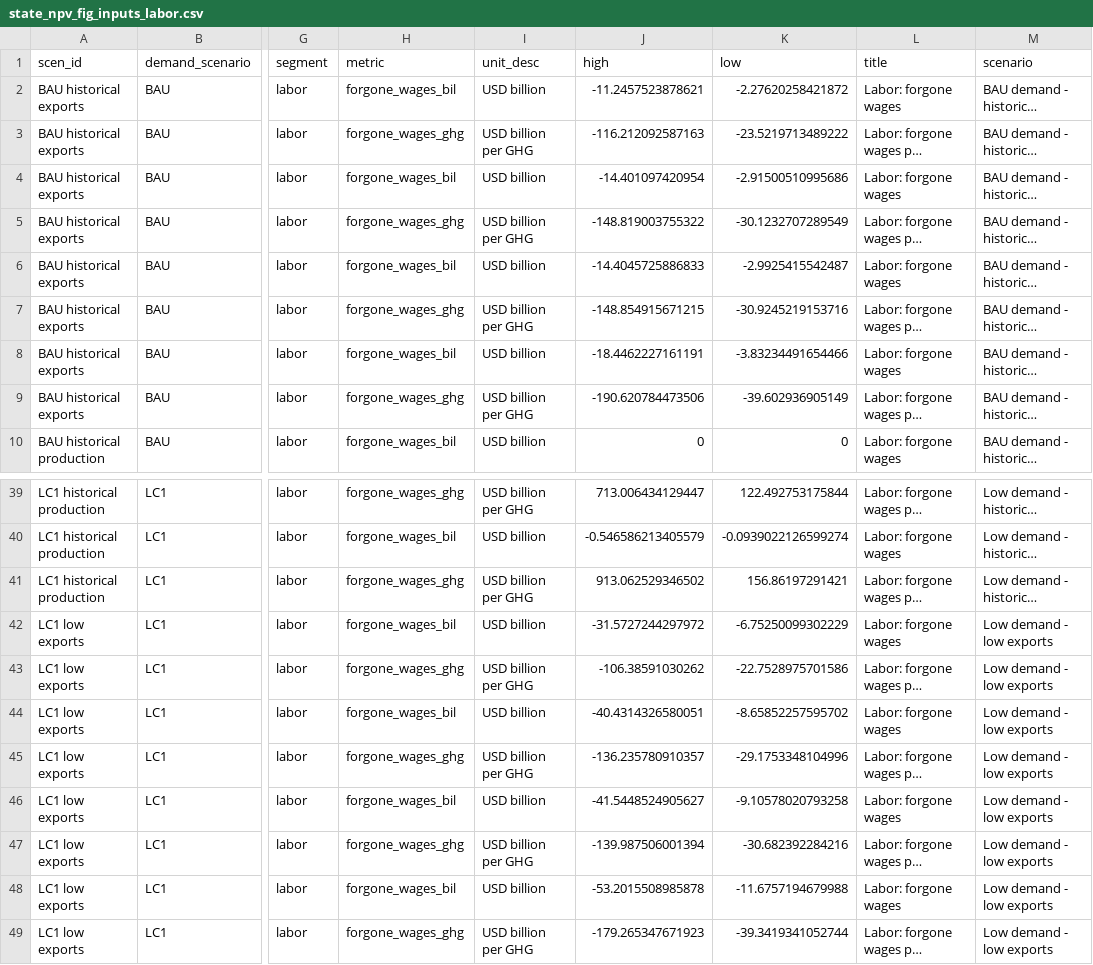
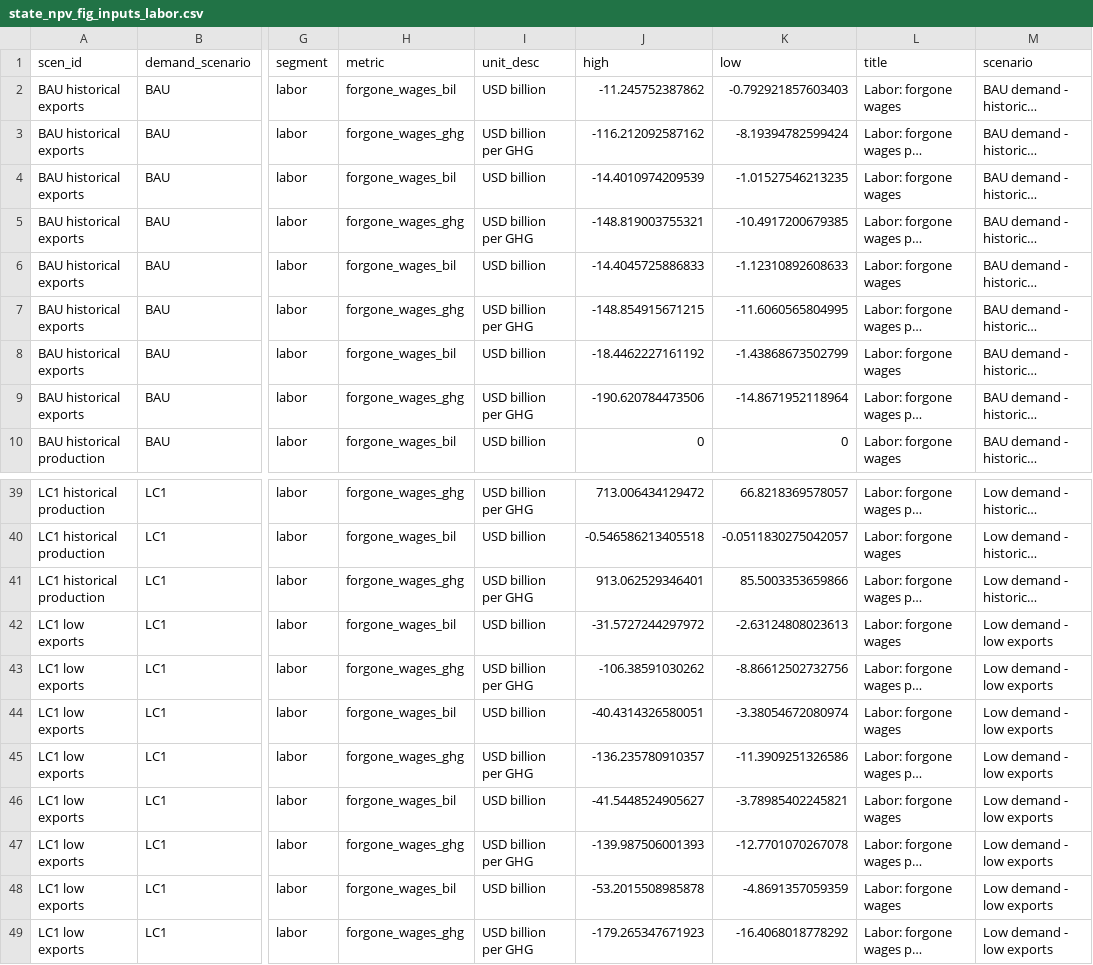
Before and after one commit to emlab-ucsb/ca-refining, a CSV file: outputs/rev-submission/cuf=0.6_beta-scenario=main/results/figures/figure-3/state_npv_fig_inputs_labor.csv, drawn as a sheet; only a part is shown, gaps mark what is left out; long unchanged cells end in …; the diff covers the shown part only; the diff names each change by its address in the sheet, - before the commit and + after, or states it on an @@ line.

```diff
--- a/outputs/rev-submission/cuf=0.6_beta-scenario=main/results/figures/figure-3/state_npv_fig_inputs_labor.csv
+++ b/outputs/rev-submission/cuf=0.6_beta-scenario=main/results/figures/figure-3/state_npv_fig_inputs_labor.csv
-J2 (high): -11.2457523878621
+J2 (high): -11.245752387862
-K2 (low): -2.27620258421872
+K2 (low): -0.792921857603403
-J3 (high): -116.212092587163
+J3 (high): -116.212092587162
-K3 (low): -23.5219713489222
+K3 (low): -8.19394782599424
-J4 (high): -14.401097420954
+J4 (high): -14.4010974209539
-K4 (low): -2.91500510995686
+K4 (low): -1.01527546213235
-J5 (high): -148.819003755322
+J5 (high): -148.819003755321
-K5 (low): -30.1232707289549
+K5 (low): -10.4917200679385
-K6 (low): -2.9925415542487
+K6 (low): -1.12310892608633
-K7 (low): -30.9245219153716
+K7 (low): -11.6060565804995
-J8 (high): -18.4462227161191
+J8 (high): -18.4462227161192
-K8 (low): -3.83234491654466
+K8 (low): -1.43868673502799
-K9 (low): -39.602936905149
+K9 (low): -14.8671952118964
-J39 (high): 713.006434129447
+J39 (high): 713.006434129472
-K39 (low): 122.492753175844
+K39 (low): 66.8218369578057
-J40 (high): -0.546586213405579
+J40 (high): -0.546586213405518
-K40 (low): -0.0939022126599274
+K40 (low): -0.0511830275042057
-J41 (high): 913.062529346502
+J41 (high): 913.062529346401
-K41 (low): 156.86197291421
+K41 (low): 85.5003353659866
-K42 (low): -6.75250099302229
+K42 (low): -2.63124808023613
-K43 (low): -22.7528975701586
+K43 (low): -8.86612502732756
-K44 (low): -8.65852257595702
+K44 (low): -3.38054672080974
-K45 (low): -29.1753348104996
+K45 (low): -11.3909251326586
-K46 (low): -9.10578020793258
+K46 (low): -3.78985402245821
-J47 (high): -139.987506001394
+J47 (high): -139.987506001393
-K47 (low): -30.682392284216
+K47 (low): -12.7701070267078
-K48 (low): -11.6757194679988
+K48 (low): -4.8691357059359
-K49 (low): -39.3419341052744
+K49 (low): -16.4068018778292
```
Also changed, not shown: 32 edited cells elsewhere in this file, outputs/rev-submission/cuf=0.6_beta-scenario=main/results/figures/figure-4/state_labor_levels_fig_gaps_pmil_inputs.csv, outputs/rev-submission/cuf=0.6_beta-scenario=main/results/figures/figure-5/state_disaggregated_npv_pc_fig_inputs.csv, 41 other files.
